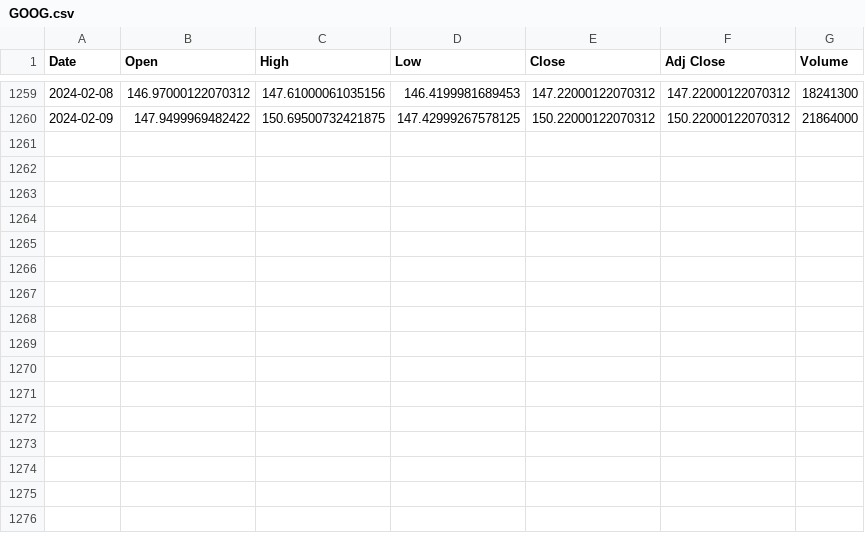
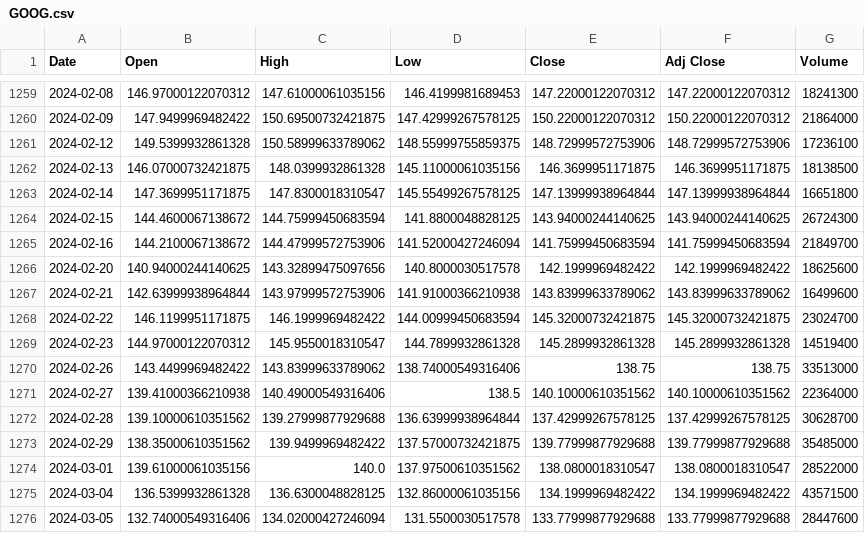
Before and after one commit to shivam096/dinero, a CSV file: data/GOOG.csv, drawn as a sheet; only a part is shown, gaps mark what is left out.

Commit message:
implement data manager and update database

```diff
--- a/data/GOOG.csv
+++ b/data/GOOG.csv
@@ -1260 +1260,17 @@ Date,Open,High,Low,Close,Adj Close,Volume
 2024-02-09,147.9499969482422,150.69500732421875,147.42999267578125,150.22000122070312,150.22000122070312,21864000
+2024-02-12,149.5399932861328,150.58999633789062,148.55999755859375,148.72999572753906,148.72999572753906,17236100
+2024-02-13,146.07000732421875,148.0399932861328,145.11000061035156,146.3699951171875,146.3699951171875,18138500
+2024-02-14,147.3699951171875,147.8300018310547,145.55499267578125,147.13999938964844,147.13999938964844,16651800
+2024-02-15,144.4600067138672,144.75999450683594,141.8800048828125,143.94000244140625,143.94000244140625,26724300
+2024-02-16,144.2100067138672,144.47999572753906,141.52000427246094,141.75999450683594,141.75999450683594,21849700
+2024-02-20,140.94000244140625,143.32899475097656,140.8000030517578,142.1999969482422,142.1999969482422,18625600
+2024-02-21,142.63999938964844,143.97999572753906,141.91000366210938,143.83999633789062,143.83999633789062,16499600
+2024-02-22,146.1199951171875,146.1999969482422,144.00999450683594,145.32000732421875,145.32000732421875,23024700
+2024-02-23,144.97000122070312,145.9550018310547,144.7899932861328,145.2899932861328,145.2899932861328,14519400
+2024-02-26,143.4499969482422,143.83999633789062,138.74000549316406,138.75,138.75,33513000
+2024-02-27,139.41000366210938,140.49000549316406,138.5,140.10000610351562,140.10000610351562,22364000
+2024-02-28,139.10000610351562,139.27999877929688,136.63999938964844,137.42999267578125,137.42999267578125,30628700
+2024-02-29,138.35000610351562,139.9499969482422,137.57000732421875,139.77999877929688,139.77999877929688,35485000
+2024-03-01,139.61000061035156,140.0,137.97500610351562,138.0800018310547,138.0800018310547,28522000
+2024-03-04,136.5399932861328,136.6300048828125,132.86000061035156,134.1999969482422,134.1999969482422,43571500
+2024-03-05,132.74000549316406,134.02000427246094,131.5500030517578,133.77999877929688,133.77999877929688,28447600
```
Also changed, not shown: data/AAPL.csv, data/MSFT.csv, 3 other files.
